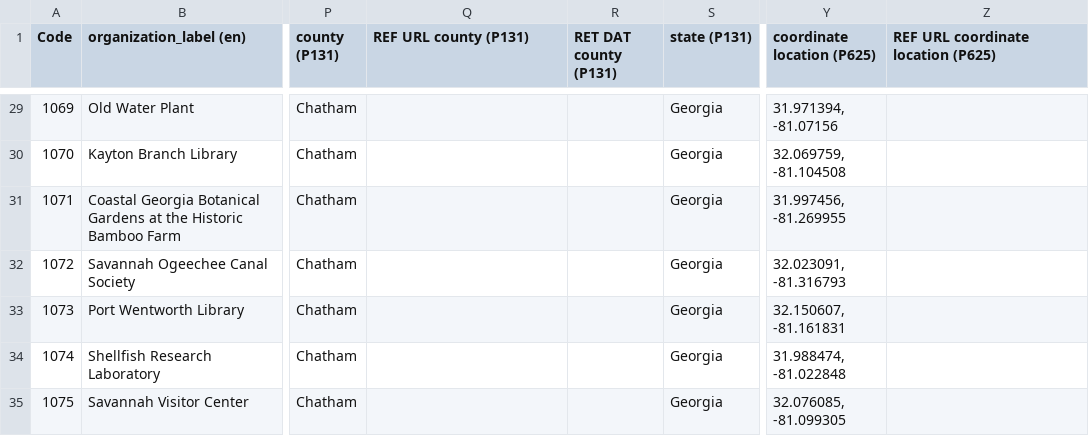
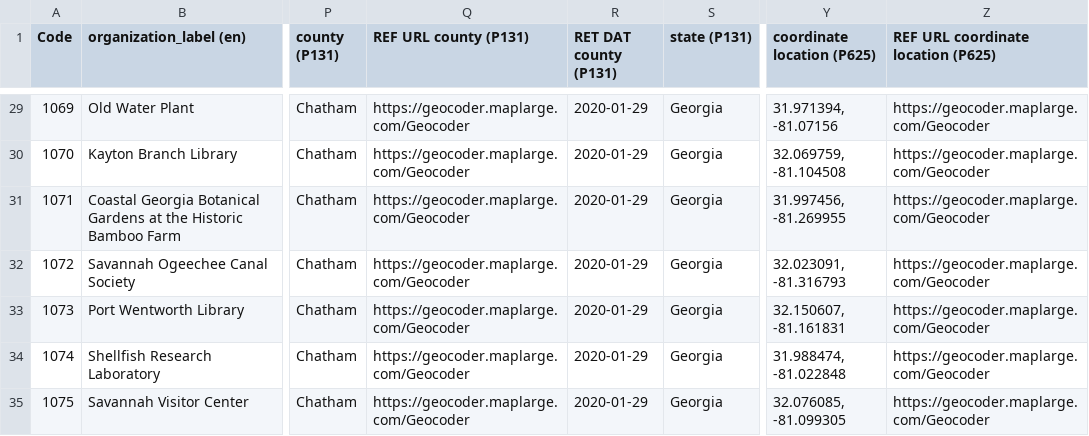
Before and after one commit to AUC-Woodruff-Library/GaNCH-data, a CSV file: data/SAGIS.csv, drawn as a sheet; only a part is shown, gaps mark what is left out; the diff covers the shown part only; the diff names each change by its address in the sheet, - before the commit and + after, or states it on an @@ line.

```diff
--- a/data/SAGIS.csv
+++ b/data/SAGIS.csv
-Q29:Q35 (REF URL county (P131)): (empty)
+Q29:Q35 (REF URL county (P131)): https://geocoder.maplarge.com/Geocoder
-R29:R35 (RET DAT county (P131)): (empty)
+R29:R35 (RET DAT county (P131)): 2020-01-29
-Z29:Z35: (empty)
+Z29:Z35: https://geocoder.maplarge.com/Geocoder
```
Also changed, not shown: 81 edited cells elsewhere in this file.
